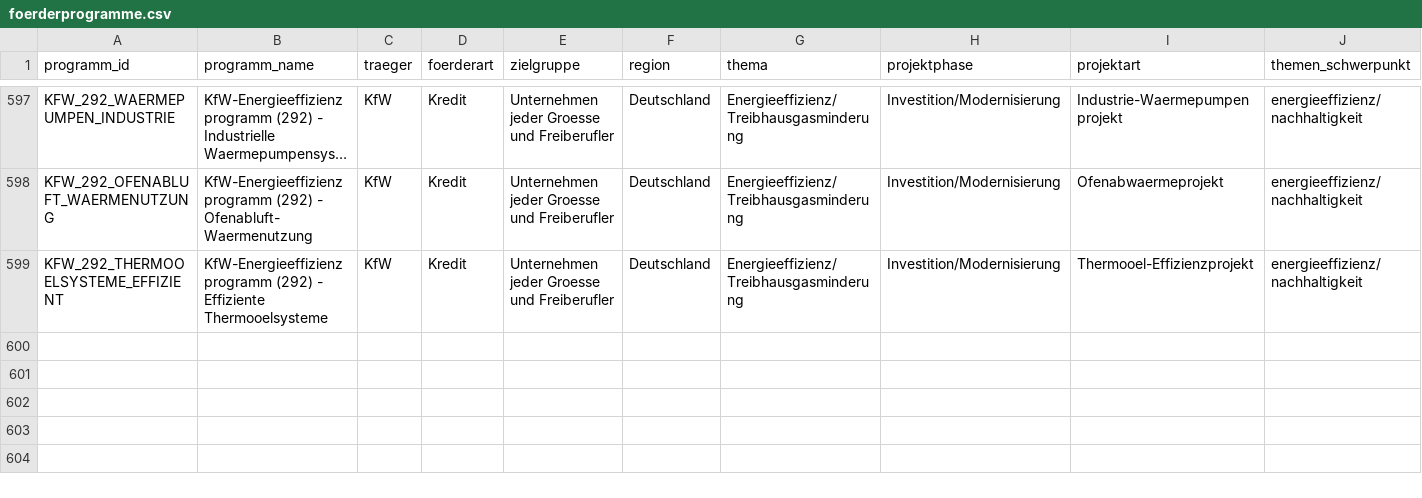
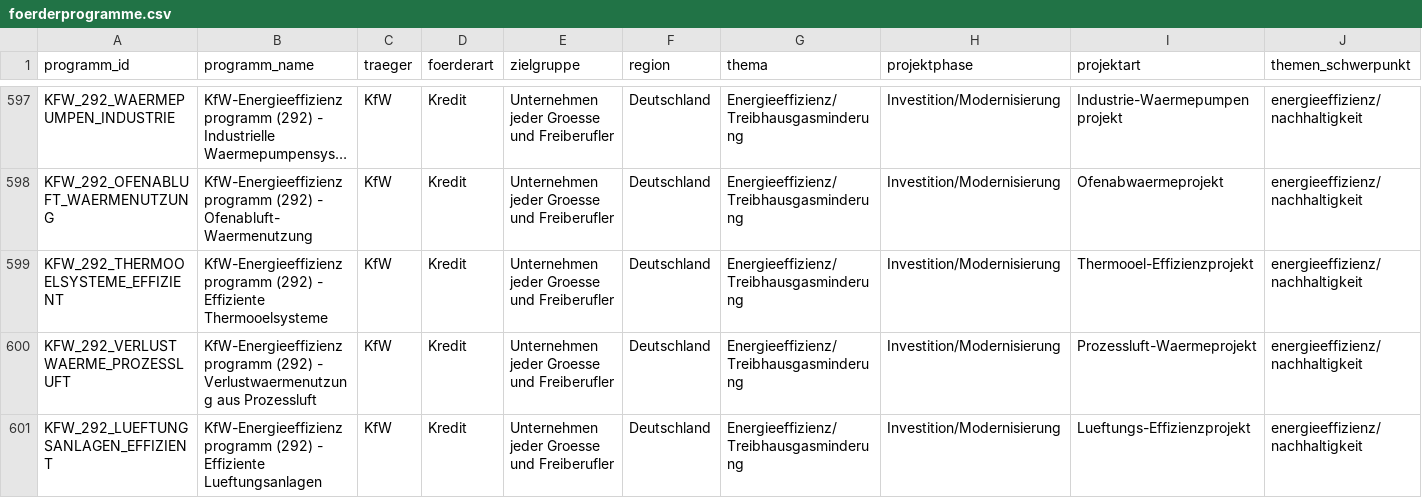
Before and after one commit to weissio/foerdermittel-navigator, a CSV file: data/foerderprogramme.csv, drawn as a sheet; only a part is shown, gaps mark what is left out; long unchanged cells end in …; rows hold the shown columns only; the diff names each change by its address in the sheet, - before the commit and + after, or states it on an @@ line.

Commit message:
data: kfw 292 process air+ventilation +2

```diff
--- a/data/foerderprogramme.csv
+++ b/data/foerderprogramme.csv
+row 600: KFW_292_VERLUSTWAERME_PROZESSLUFT | KfW-Energieeffizienzprogramm (292) - Verlustwaermenutzung aus Prozessluft | KfW | Kredit | Unternehmen jeder Groesse und Freiberufler | Deutschland | Energieeffizienz/Treibhausgasminderung | Investition/Modernisierung | Prozessluft-Waermeprojekt | energieeffizienz/nachhaltigkeit
+row 601: KFW_292_LUEFTUNGSANLAGEN_EFFIZIENT | KfW-Energieeffizienzprogramm (292) - Effiziente Lueftungsanlagen | KfW | Kredit | Unternehmen jeder Groesse und Freiberufler | Deutschland | Energieeffizienz/Treibhausgasminderung | Investition/Modernisierung | Lueftungs-Effizienzprojekt | energieeffizienz/nachhaltigkeit
```
Also changed, not shown: 4 other files.
